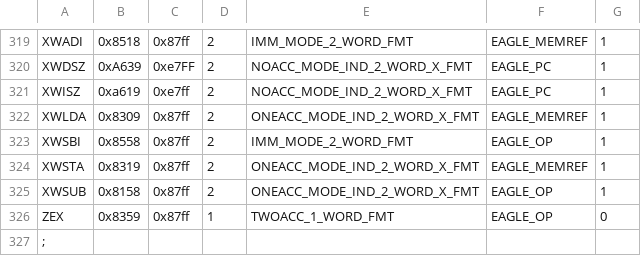
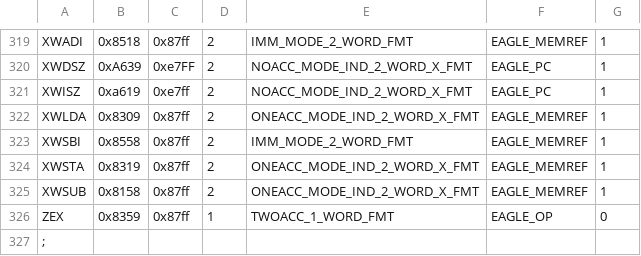
Before and after one commit to SMerrony/dgemug, a CSV file: cmd/dginstr/dginstrs.csv, drawn as a sheet; only a part is shown, gaps mark what is left out.

```diff
--- a/cmd/dginstr/dginstrs.csv
+++ b/cmd/dginstr/dginstrs.csv
@@ -322,5 +322,5 @@ XWISZ,0xa619,0xe7ff,2,NOACC_MODE_IND_2_WORD_X_FMT,EAGLE_PC,1
 XWLDA,0x8309,0x87ff,2,ONEACC_MODE_IND_2_WORD_X_FMT,EAGLE_MEMREF,1
-XWSBI,0x8558,0x87ff,2,IMM_MODE_2_WORD_FMT,EAGLE_OP,1
+XWSBI,0x8558,0x87ff,2,IMM_MODE_2_WORD_FMT,EAGLE_MEMREF,1
 XWSTA,0x8319,0x87ff,2,ONEACC_MODE_IND_2_WORD_X_FMT,EAGLE_MEMREF,1
-XWSUB,0x8158,0x87ff,2,ONEACC_MODE_IND_2_WORD_X_FMT,EAGLE_OP,1
+XWSUB,0x8158,0x87ff,2,ONEACC_MODE_IND_2_WORD_X_FMT,EAGLE_MEMREF,1
 ZEX,0x8359,0x87ff,1,TWOACC_1_WORD_FMT,EAGLE_OP,0
```
Also changed, not shown: 5 other files.
